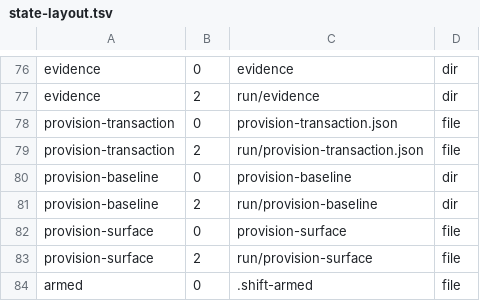
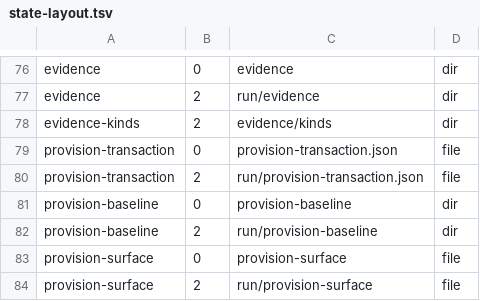
Before and after one commit to orwa-mahmoud/nightshift, a TSV file: plugins/nightshift/lib/state-layout.tsv, drawn as a sheet; only a part is shown, gaps mark what is left out; the shorter side is filled out with more unchanged rows.

```diff
--- a/plugins/nightshift/lib/state-layout.tsv
+++ b/plugins/nightshift/lib/state-layout.tsv
@@ -77,2 +77,3 @@ evidence	0	evidence	dir
 evidence	2	run/evidence	dir
+evidence-kinds	2	evidence/kinds	dir
 provision-transaction	0	provision-transaction.json	file
```
Also changed, not shown: 25 other files.
